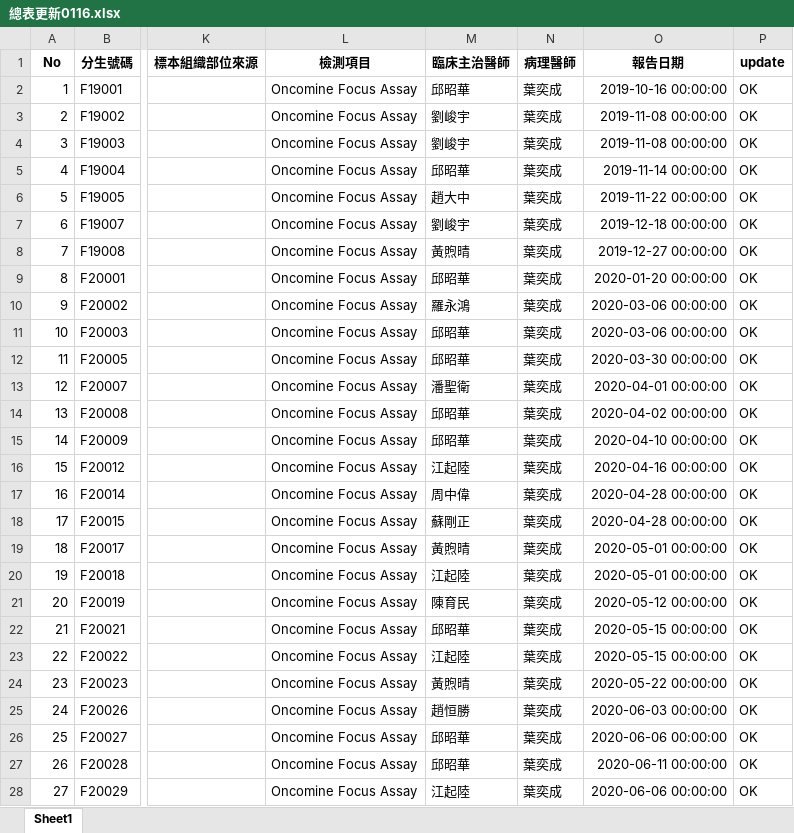
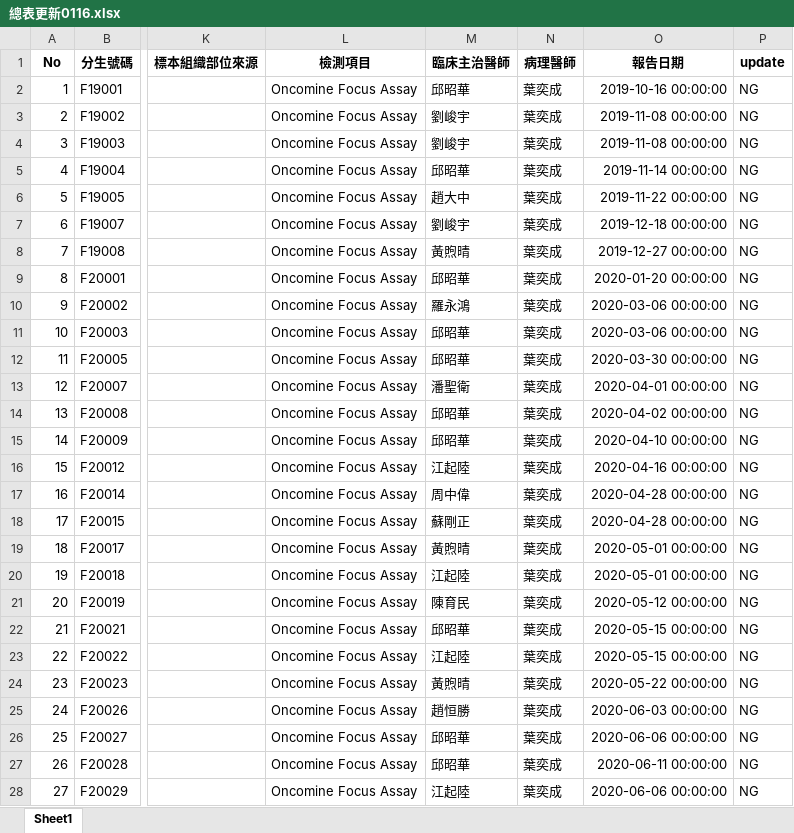
Before and after one commit to yugojim/GeneFhirPortal, an Excel workbook: media/Metaxlsx/總表更新0116.xlsx, sheet Sheet1, drawn as a sheet; only a part is shown, gaps mark what is left out; values as stored, in another font and other column widths than the file's, no borders; the diff covers the shown part only; the diff names each change by its address in the sheet, - before the commit and + after, or states it on an @@ line.

```diff
--- a/media/Metaxlsx/總表更新0116.xlsx (sheet Sheet1)
+++ b/media/Metaxlsx/總表更新0116.xlsx (sheet Sheet1)
-P2:P28 (update): OK
+P2:P28 (update): NG
```
Also changed, not shown: 1125 edited cells elsewhere in this sheet, media/Metaxlsx/總表更新0122test10.xlsx, 12 other files.
